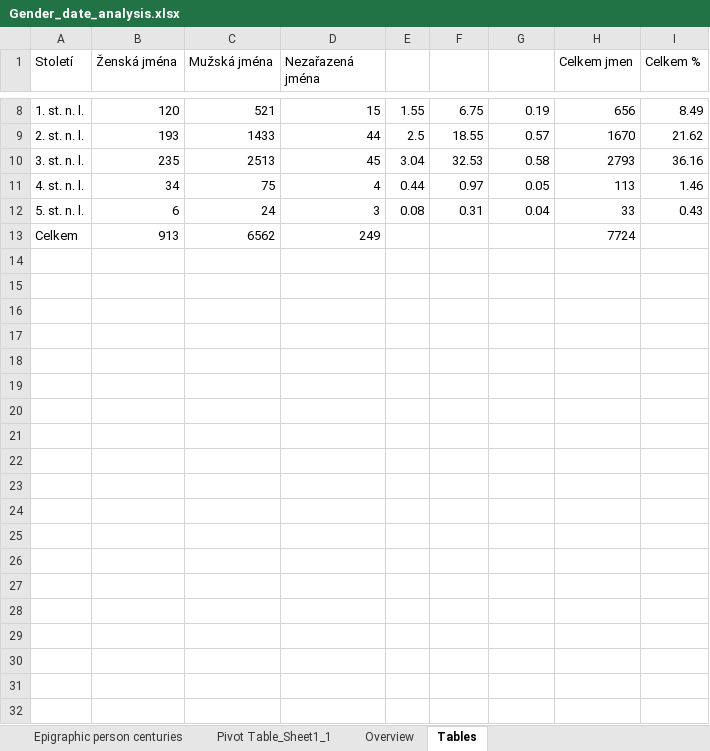
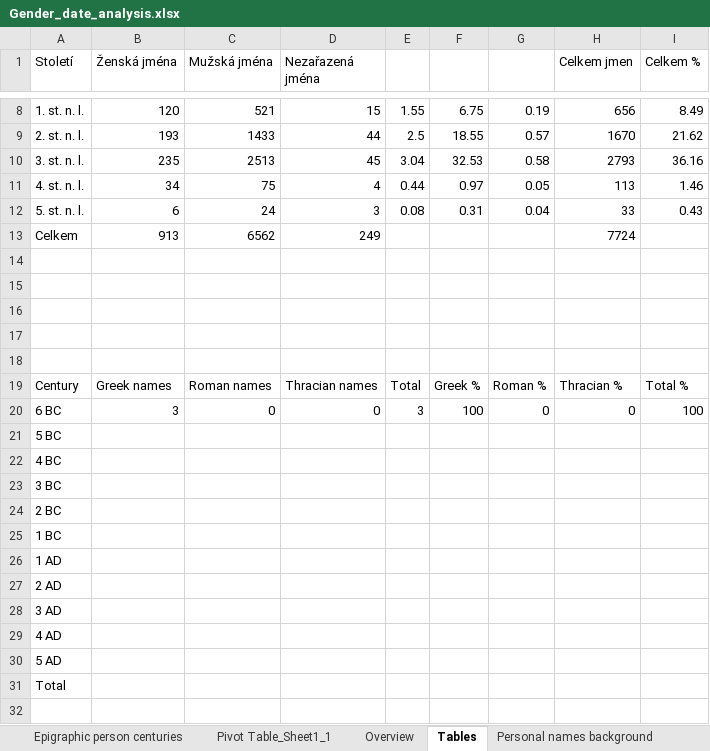
Before and after one commit to petrifiedvoices/hat_project, an Excel workbook: R/Gender_date_analysis.xlsx, sheet Tables, drawn as a sheet; only a part is shown, gaps mark what is left out; values as stored, in another font and other column widths than the file's, no borders; charts and pictures not drawn; the diff covers the shown part only; the diff names each change by its address in the sheet, - before the commit and + after, or states it on an @@ line.

```diff
--- a/R/Gender_date_analysis.xlsx (sheet Tables)
+++ b/R/Gender_date_analysis.xlsx (sheet Tables)
+sheet tab: Personal names background
+row 14: (empty)
+row 15: (empty)
+row 16: (empty)
+row 17: (empty)
+row 18: (empty)
+row 19: Century | Greek names | Roman names | Thracian names | Total | Greek % | Roman % | Thracian % | Total %
+row 20: 6 BC | 3 | 0 | 0 | 3 | 100 | 0 | 0 | 100
+row 21: 5 BC
+row 22: 4 BC
+row 23: 3 BC
+row 24: 2 BC
+row 25: 1 BC
+row 26: 1 AD
+row 27: 2 AD
+row 28: 3 AD
+row 29: 4 AD
+row 30: 5 AD
+row 31: Total
+row 32: (empty)
```
Also changed, not shown: 13 added rows elsewhere in this sheet, other sheet tabs, charts or pictures, 8 other files.
